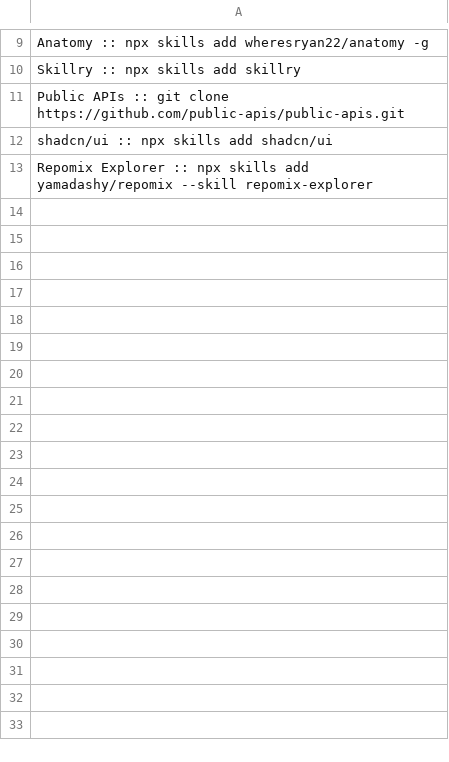
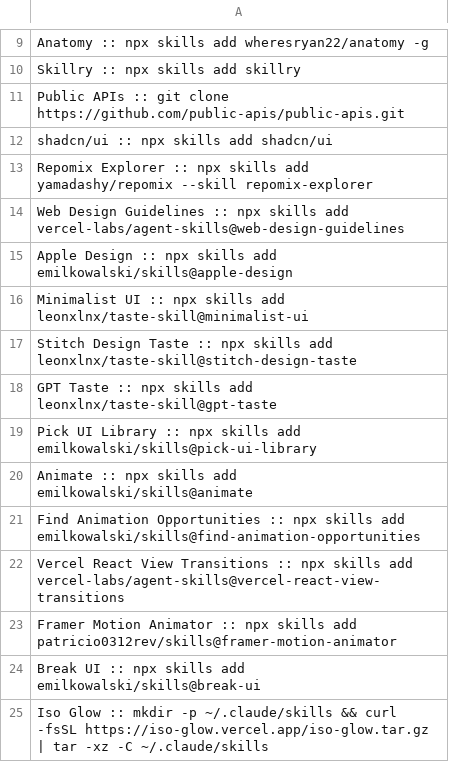
Before and after one commit to hetkumar5506/Skills-Shelf, a CSV file: Agent-Skills.csv, drawn as a sheet; only a part is shown, gaps mark what is left out.

Commit message:
feat(data): add Iso Glow skill to starter library

```diff
--- a/Agent-Skills.csv
+++ b/Agent-Skills.csv
@@ -13 +13,13 @@ shadcn/ui :: npx skills add shadcn/ui
 Repomix Explorer :: npx skills add yamadashy/repomix --skill repomix-explorer
+Web Design Guidelines :: npx skills add vercel-labs/agent-skills@web-design-guidelines
+Apple Design :: npx skills add emilkowalski/skills@apple-design
+Minimalist UI :: npx skills add leonxlnx/taste-skill@minimalist-ui
+Stitch Design Taste :: npx skills add leonxlnx/taste-skill@stitch-design-taste
+GPT Taste :: npx skills add leonxlnx/taste-skill@gpt-taste
+Pick UI Library :: npx skills add emilkowalski/skills@pick-ui-library
+Animate :: npx skills add emilkowalski/skills@animate
+Find Animation Opportunities :: npx skills add emilkowalski/skills@find-animation-opportunities
+Vercel React View Transitions :: npx skills add vercel-labs/agent-skills@vercel-react-view-transitions
+Framer Motion Animator :: npx skills add patricio0312rev/skills@framer-motion-animator
+Break UI :: npx skills add emilkowalski/skills@break-ui
+Iso Glow :: mkdir -p ~/.claude/skills && curl -fsSL https://iso-glow.vercel.app/iso-glow.tar.gz | tar -xz -C ~/.claude/skills
```
